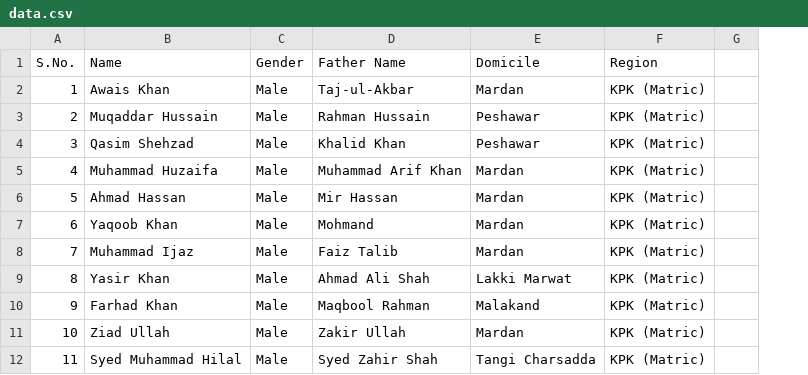
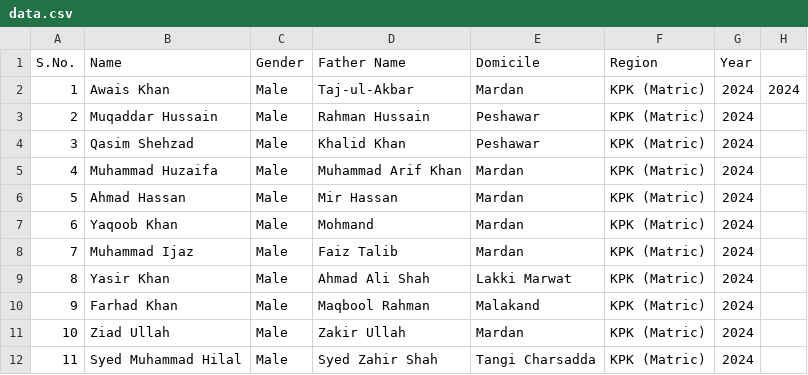
Before and after one commit to sothedgov-code/Selected-PEEF-Applications-for-2024-25, a CSV file: data.csv, drawn as a sheet; only a part is shown; removed rows and columns are numbered as before the commit, all else as after; the diff names each change by its address in the sheet, - before the commit and + after, or states it on an @@ line.

Commit message:
Add 'Year' column with value 2024 to data.csv
Added a 'Year' column to the data and populated it with the year 2024 for all entries.

```diff
--- a/data.csv
+++ b/data.csv
-column G, empty
+column G (Year), rows 2-12: all 2024
+column H, row 2: 2024
```
